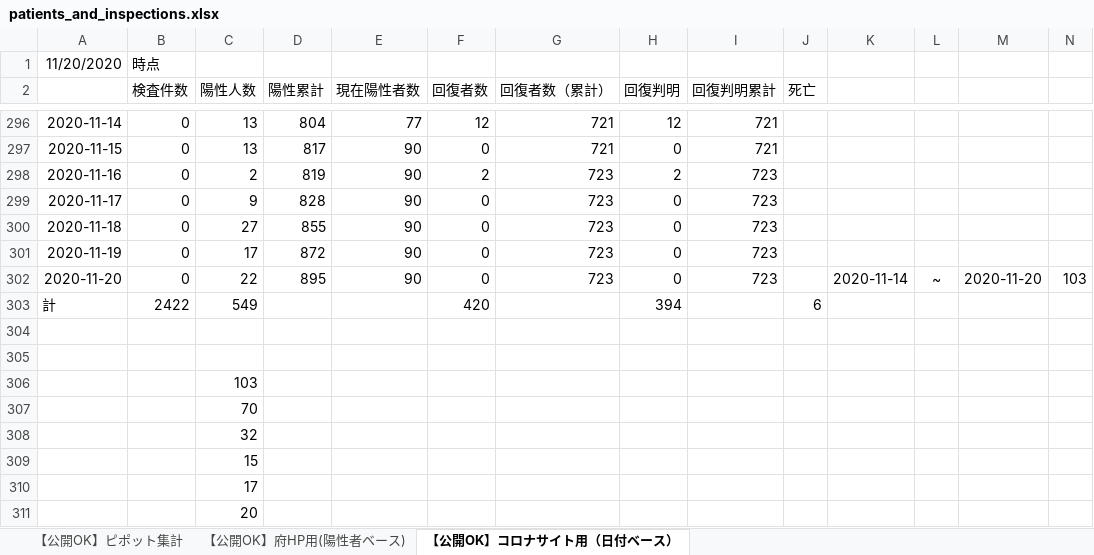
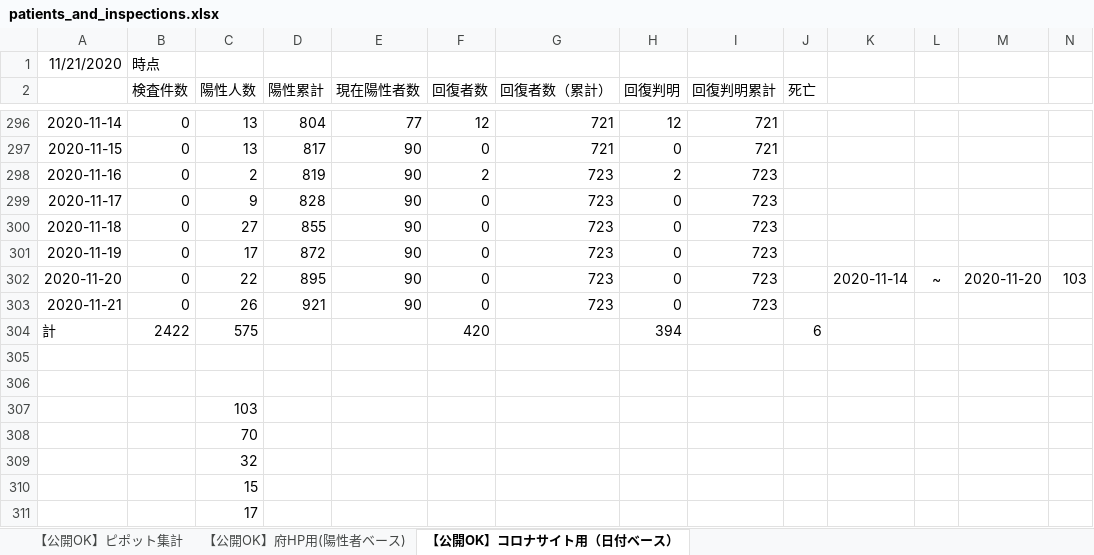
Before and after one commit to yotemuku/covid19, an Excel workbook: data/patients_and_inspections.xlsx, sheet 【公開OK】コロナサイト用（日付ベース）, drawn as a sheet; only a part is shown, gaps mark what is left out; the shorter side is filled out with more unchanged rows; values as stored, in another font and other column widths than the file's, no borders; addresses are those after the commit; the diff names each change by its address in the sheet, - before the commit and + after, or states it on an @@ line.

```diff
--- a/data/patients_and_inspections.xlsx (sheet 【公開OK】コロナサイト用（日付ベース）)
+++ b/data/patients_and_inspections.xlsx (sheet 【公開OK】コロナサイト用（日付ベース）)
-A1: 11/20/2020
+A1: 11/21/2020
+row 303: 2020-11-21 | 0 | 26 | 921 | 90 | 0 | 723 | 0 | 723
-C304 (陽性人数): 549
+C304 (陽性人数): 575
```
Also changed, not shown: 1 other file.
